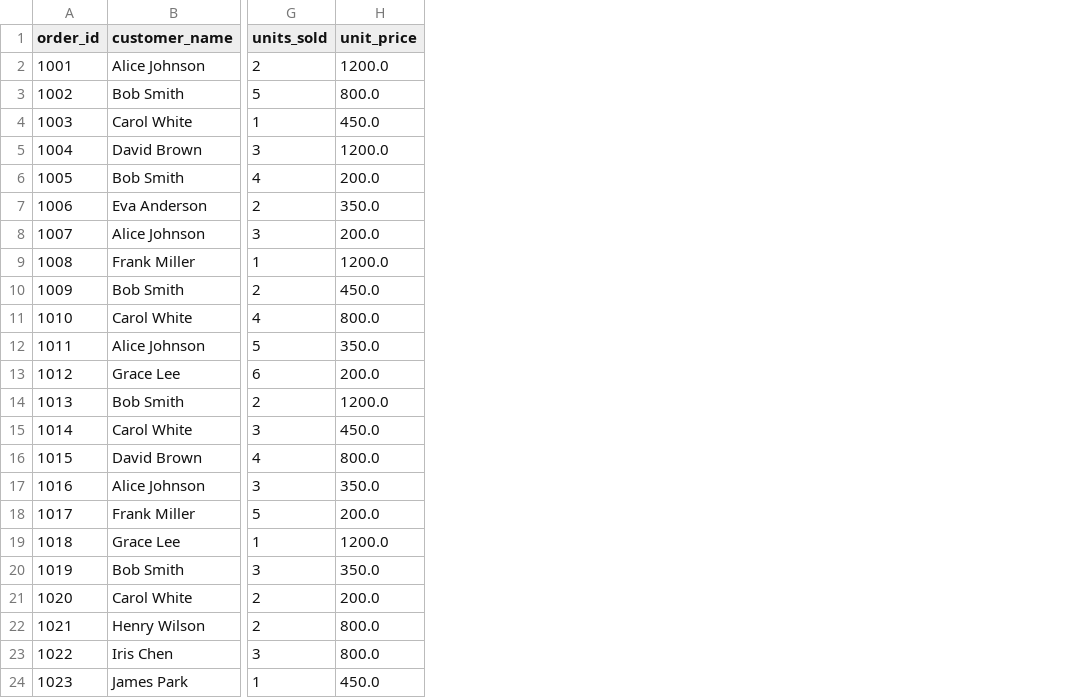
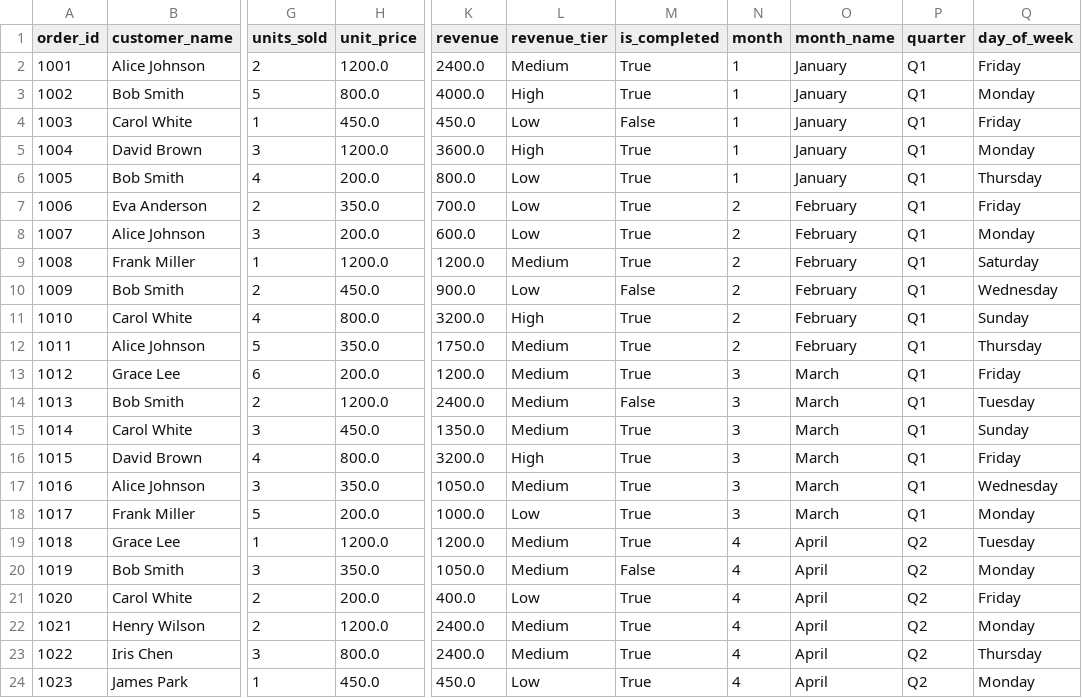
Before and after one commit to VirajP95/ecommerce-analysis, a CSV file: data/clean/Cleaned_Data.csv, drawn as a sheet; only a part is shown, gaps mark what is left out; the diff names each change by its address in the sheet, - before the commit and + after, or states it on an @@ line.

Commit message:
04_AnalyzeData.py

```diff
--- a/data/clean/Cleaned_Data.csv
+++ b/data/clean/Cleaned_Data.csv
+column K (revenue), rows 2-24: 2400.0 | 4000.0 | 450.0 | 3600.0 | 800.0 | 700.0 | 600.0 | 1200.0 | 900.0 | 3200.0 | 1750.0 | 1200.0 | 2400.0 | 1350.0 | 3200.0 | 1050.0 | 1000.0 | 1200.0 | 1050.0 | 400.0 | 2400.0 | 2400.0 | 450.0
+column L (revenue_tier), rows 2-24: Medium | High | Low | High | Low | Low | Low | Medium | Low | High | Medium | Medium | Medium | Medium | High | Medium | Low | Medium | Medium | Low | Medium | Medium | Low
+column M (is_completed), rows 2-24: True | True | False | True | True | True | True | True | False | True | True | True | False | True | True | True | True | True | False | True | True | True | True
+column N (month), rows 2-24: 1 | 1 | 1 | 1 | 1 | 2 | 2 | 2 | 2 | 2 | 2 | 3 | 3 | 3 | 3 | 3 | 3 | 4 | 4 | 4 | 4 | 4 | 4
+column O (month_name), rows 2-24: January | January | January | January | January | February | February | February | February | February | February | March | March | March | March | March | March | April | April | April | April | April | April
+column P (quarter), rows 2-24: Q1 | Q1 | Q1 | Q1 | Q1 | Q1 | Q1 | Q1 | Q1 | Q1 | Q1 | Q1 | Q1 | Q1 | Q1 | Q1 | Q1 | Q2 | Q2 | Q2 | Q2 | Q2 | Q2
+column Q (day_of_week), rows 2-24: Friday | Monday | Friday | Monday | Thursday | Friday | Monday | Saturday | Wednesday | Sunday | Thursday | Friday | Tuesday | Sunday | Friday | Wednesday | Monday | Tuesday | Monday | Friday | Monday | Thursday | Monday
-H22 (unit_price): 800.0
+H22 (unit_price): 1200.0
```
Also changed, not shown: 2 other files.
